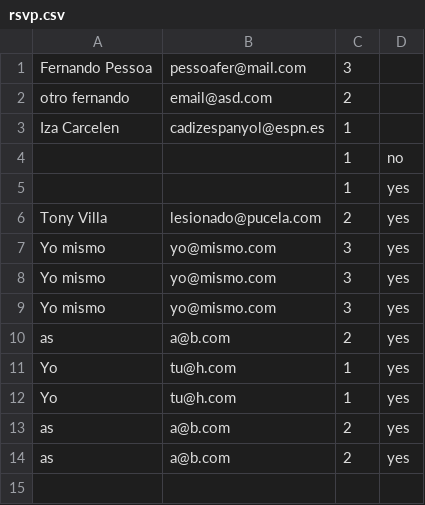
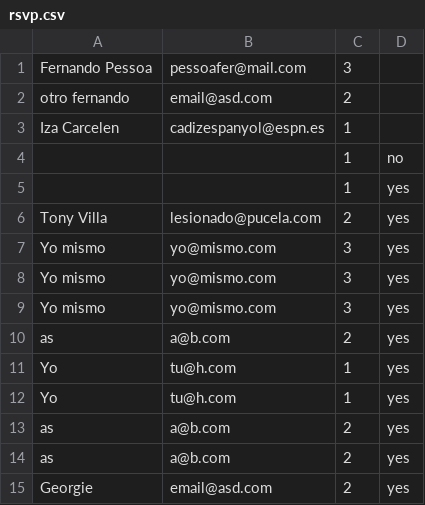
Before and after one commit to mgarcas/migkat-wedding, a CSV file: rsvp/rsvp.csv, drawn as a sheet; the diff names each change by its address in the sheet, - before the commit and + after, or states it on an @@ line.

Commit message:
stable version before new rsvp form

```diff
--- a/rsvp/rsvp.csv
+++ b/rsvp/rsvp.csv
+row 15: Georgie | email@asd.com | 2 | yes
```
Also changed, not shown: 6 other files.
